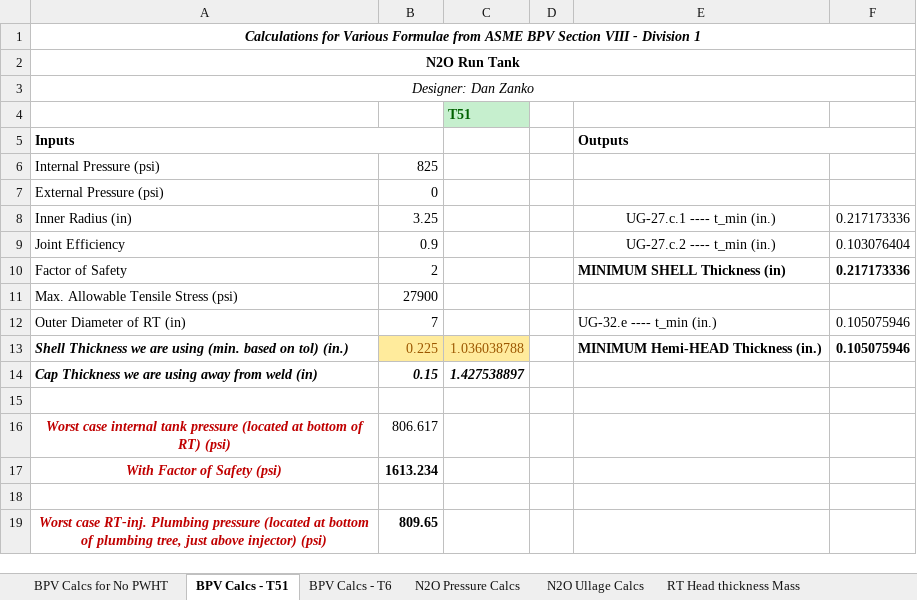
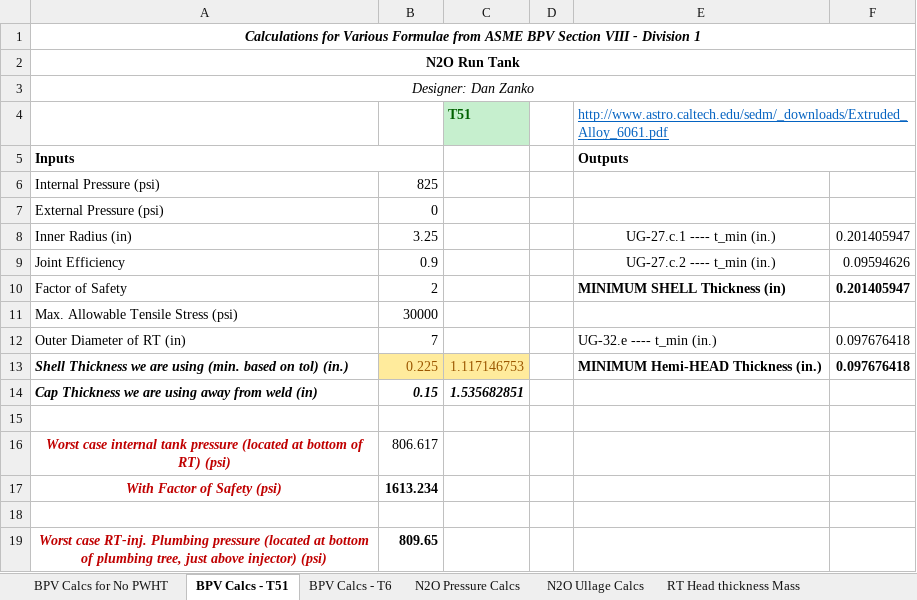
Before and after one commit to AstroJays-Hopkins/Propulsion, an Excel workbook: Critical_RT_Calcs_IR-3.25.xlsx, sheet BPV Calcs - T51, drawn as a sheet; values as stored, in another font and other column widths than the file's, no borders; the diff names each change by its address in the sheet, - before the commit and + after, or states it on an @@ line.

Commit message:
T51 added

```diff
--- a/Critical_RT_Calcs_IR-3.25.xlsx (sheet BPV Calcs - T51)
+++ b/Critical_RT_Calcs_IR-3.25.xlsx (sheet BPV Calcs - T51)
-E4: (empty)
+E4: http://www.astro.caltech.edu/sedm/_downloads/Extruded_Alloy_6061.pdf
-F8: 0.217173336
+F8: 0.201405947
-F9: 0.103076404
+F9: 0.09594626
-F10: 0.217173336
+F10: 0.201405947
-B11: 27900
+B11: 30000
-F12:F13: 0.105075946
+F12:F13: 0.097676418
-C13: 1.036038788
+C13: 1.117146753
-C14: 1.427538897
+C14: 1.535682851
```
